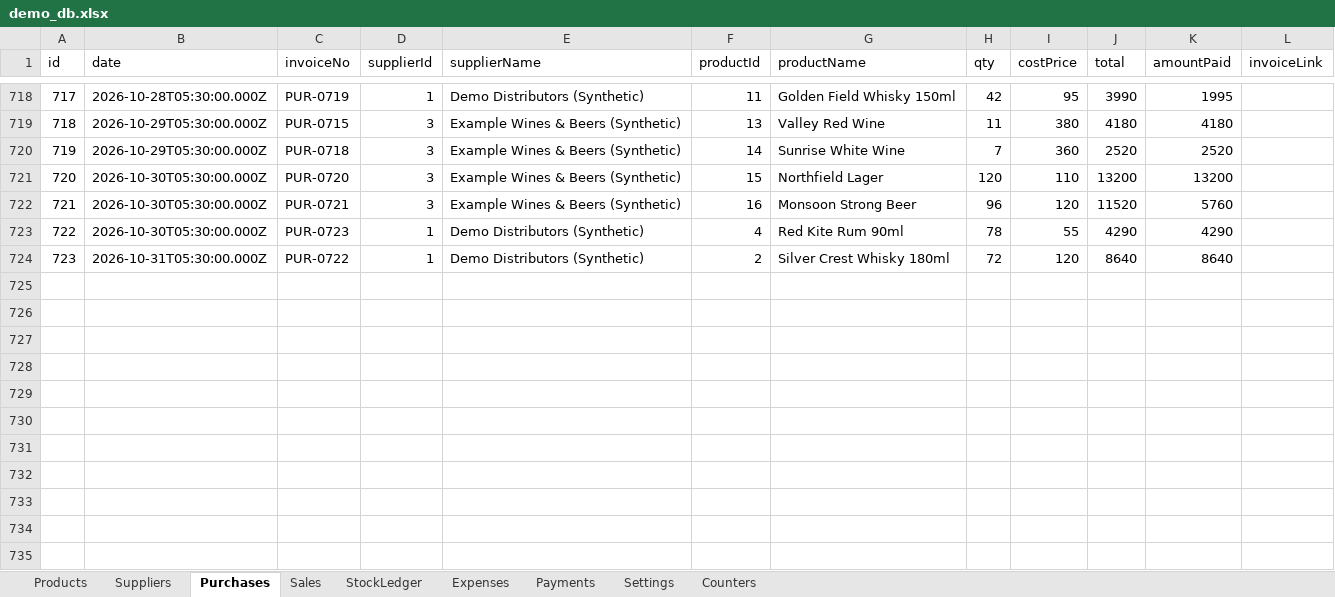
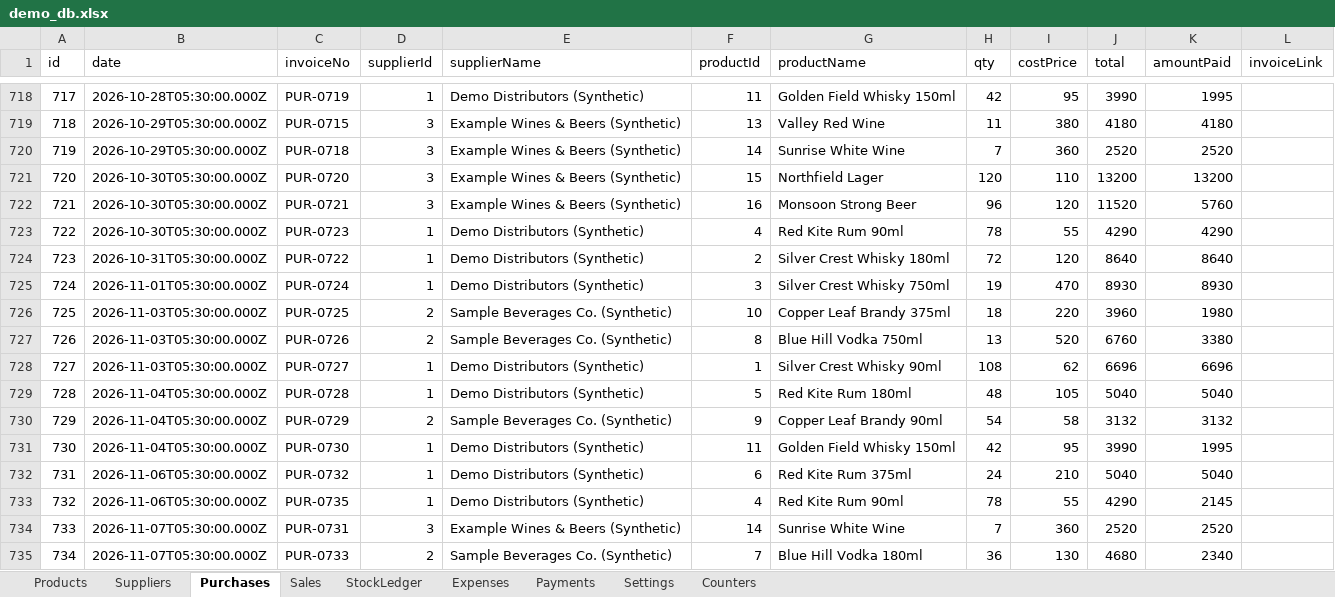
Before and after one commit to ashashree2000/selfsense, an Excel workbook: app/data/demo_db.xlsx, sheet Purchases, drawn as a sheet; only a part is shown, gaps mark what is left out; values as stored, in another font and other column widths than the file's, no borders; the diff names each change by its address in the sheet, - before the commit and + after, or states it on an @@ line.

```diff
--- a/app/data/demo_db.xlsx (sheet Purchases)
+++ b/app/data/demo_db.xlsx (sheet Purchases)
+row 725: 724 | 2026-11-01T05:30:00.000Z | PUR-0724 | 1 | Demo Distributors (Synthetic) | 3 | Silver Crest Whisky 750ml | 19 | 470 | 8930 | 8930
+row 726: 725 | 2026-11-03T05:30:00.000Z | PUR-0725 | 2 | Sample Beverages Co. (Synthetic) | 10 | Copper Leaf Brandy 375ml | 18 | 220 | 3960 | 1980
+row 727: 726 | 2026-11-03T05:30:00.000Z | PUR-0726 | 2 | Sample Beverages Co. (Synthetic) | 8 | Blue Hill Vodka 750ml | 13 | 520 | 6760 | 3380
+row 728: 727 | 2026-11-03T05:30:00.000Z | PUR-0727 | 1 | Demo Distributors (Synthetic) | 1 | Silver Crest Whisky 90ml | 108 | 62 | 6696 | 6696
+row 729: 728 | 2026-11-04T05:30:00.000Z | PUR-0728 | 1 | Demo Distributors (Synthetic) | 5 | Red Kite Rum 180ml | 48 | 105 | 5040 | 5040
+row 730: 729 | 2026-11-04T05:30:00.000Z | PUR-0729 | 2 | Sample Beverages Co. (Synthetic) | 9 | Copper Leaf Brandy 90ml | 54 | 58 | 3132 | 3132
+row 731: 730 | 2026-11-04T05:30:00.000Z | PUR-0730 | 1 | Demo Distributors (Synthetic) | 11 | Golden Field Whisky 150ml | 42 | 95 | 3990 | 1995
+row 732: 731 | 2026-11-06T05:30:00.000Z | PUR-0732 | 1 | Demo Distributors (Synthetic) | 6 | Red Kite Rum 375ml | 24 | 210 | 5040 | 5040
+row 733: 732 | 2026-11-06T05:30:00.000Z | PUR-0735 | 1 | Demo Distributors (Synthetic) | 4 | Red Kite Rum 90ml | 78 | 55 | 4290 | 2145
+row 734: 733 | 2026-11-07T05:30:00.000Z | PUR-0731 | 3 | Example Wines & Beers (Synthetic) | 14 | Sunrise White Wine | 7 | 360 | 2520 | 2520
+row 735: 734 | 2026-11-07T05:30:00.000Z | PUR-0733 | 2 | Sample Beverages Co. (Synthetic) | 7 | Blue Hill Vodka 180ml | 36 | 130 | 4680 | 2340
```
Also changed, not shown: sheet Sales, sheet StockLedger, sheet Payments, sheet Counters, sheet Products, sheet Expenses, 14 other files.
